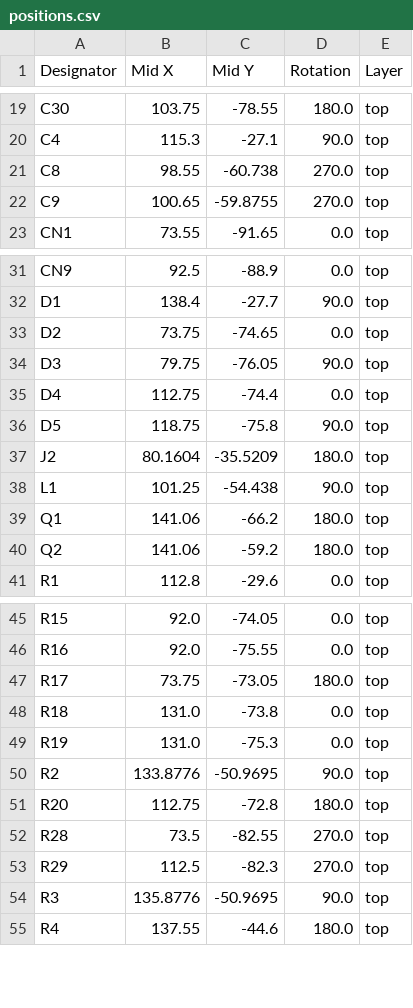
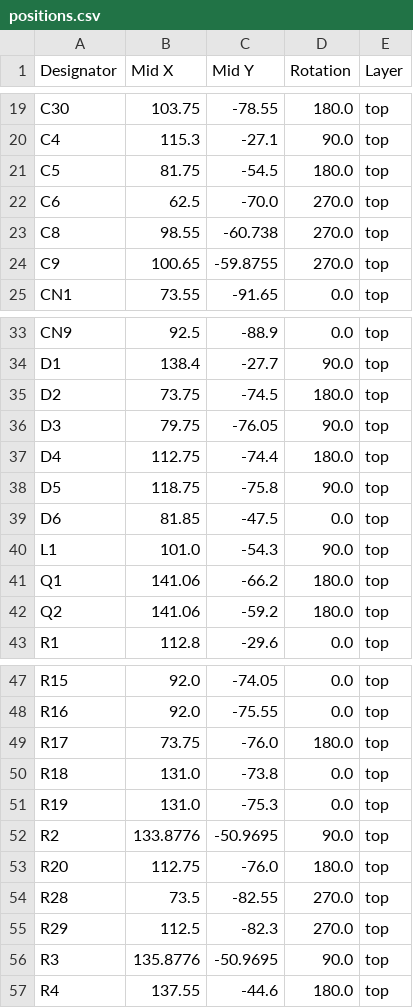
Before and after one commit to marmbrus/circuits, a CSV file: leds/low_profile/production/positions.csv, drawn as a sheet; only a part is shown, gaps mark what is left out.

Commit message:
Low profile LED controller

```diff
--- a/leds/low_profile/production/positions.csv
+++ b/leds/low_profile/production/positions.csv
@@ -20,2 +20,4 @@ C30,103.75,-78.55,180.0,top
 C4,115.3,-27.1,90.0,top
+C5,81.75,-54.5,180.0,top
+C6,62.5,-70.0,270.0,top
 C8,98.55,-60.738,270.0,top
@@ -32,8 +34,8 @@ CN9,92.5,-88.9,0.0,top
 D1,138.4,-27.7,90.0,top
-D2,73.75,-74.65,0.0,top
+D2,73.75,-74.5,180.0,top
 D3,79.75,-76.05,90.0,top
-D4,112.75,-74.4,0.0,top
+D4,112.75,-74.4,180.0,top
 D5,118.75,-75.8,90.0,top
-J2,80.1604,-35.5209,180.0,top
-L1,101.25,-54.438,90.0,top
+D6,81.85,-47.5,0.0,top
+L1,101.0,-54.3,90.0,top
 Q1,141.06,-66.2,180.0,top
@@ -46,3 +48,3 @@ R15,92.0,-74.05,0.0,top
 R16,92.0,-75.55,0.0,top
-R17,73.75,-73.05,180.0,top
+R17,73.75,-76.0,180.0,top
 R18,131.0,-73.8,0.0,top
@@ -50,3 +52,3 @@ R19,131.0,-75.3,0.0,top
 R2,133.8776,-50.9695,90.0,top
-R20,112.75,-72.8,180.0,top
+R20,112.75,-76.0,180.0,top
 R28,73.5,-82.55,270.0,top
```
Also changed, not shown: leds/low_profile/production/bom.csv, leds/low_profile/production/designators.csv, 16 other files.
